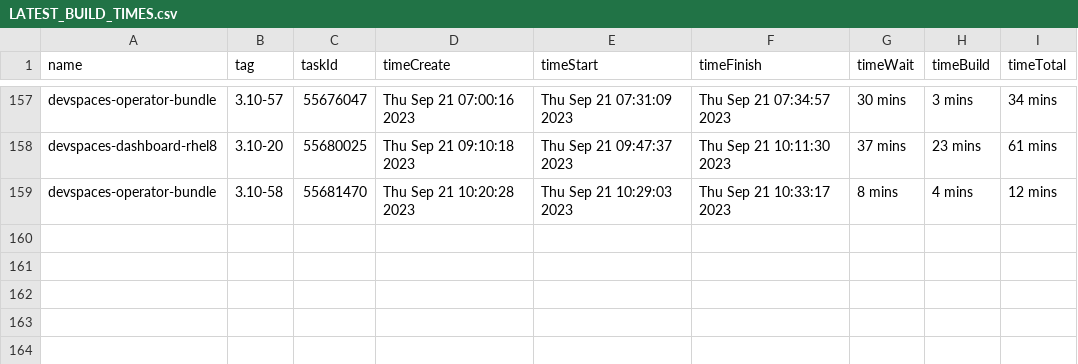
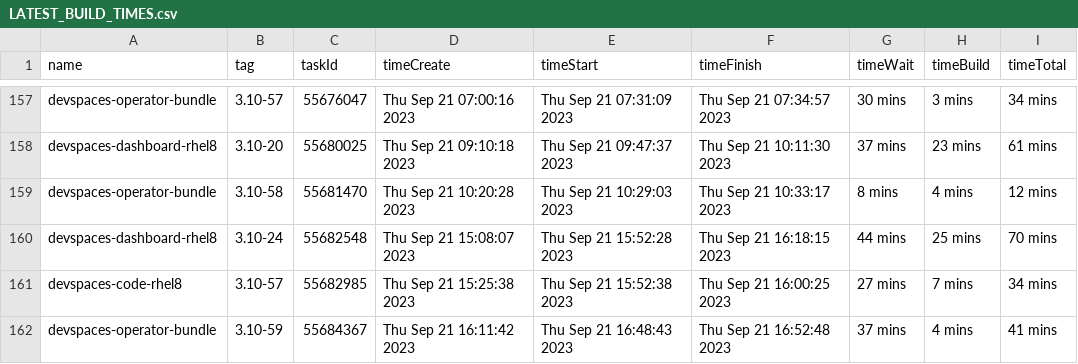
Before and after one commit to redhat-developer/devspaces, a CSV file: dependencies/LATEST_BUILD_TIMES.csv, drawn as a sheet; only a part is shown, gaps mark what is left out.

Commit message:
chore: Update dependencies/LATEST_IMAGES, COMMITS, DIGESTS, INDEXES, BUILD_TIMES
Signed-off-by: devstudio-release <nickboldt+devstudio-release@gmail.com>

```diff
--- a/dependencies/LATEST_BUILD_TIMES.csv
+++ b/dependencies/LATEST_BUILD_TIMES.csv
@@ -159 +159,4 @@
 "devspaces-operator-bundle","3.10-58",55681470,"Thu Sep 21 10:20:28 2023","Thu Sep 21 10:29:03 2023","Thu Sep 21 10:33:17 2023","8 mins","4 mins","12 mins"
+"devspaces-dashboard-rhel8","3.10-24",55682548,"Thu Sep 21 15:08:07 2023","Thu Sep 21 15:52:28 2023","Thu Sep 21 16:18:15 2023","44 mins","25 mins","70 mins"
+"devspaces-code-rhel8","3.10-57",55682985,"Thu Sep 21 15:25:38 2023","Thu Sep 21 15:52:38 2023","Thu Sep 21 16:00:25 2023","27 mins","7 mins","34 mins"
+"devspaces-operator-bundle","3.10-59",55684367,"Thu Sep 21 16:11:42 2023","Thu Sep 21 16:48:43 2023","Thu Sep 21 16:52:48 2023","37 mins","4 mins","41 mins"
```
Also changed, not shown: 6 other files.
